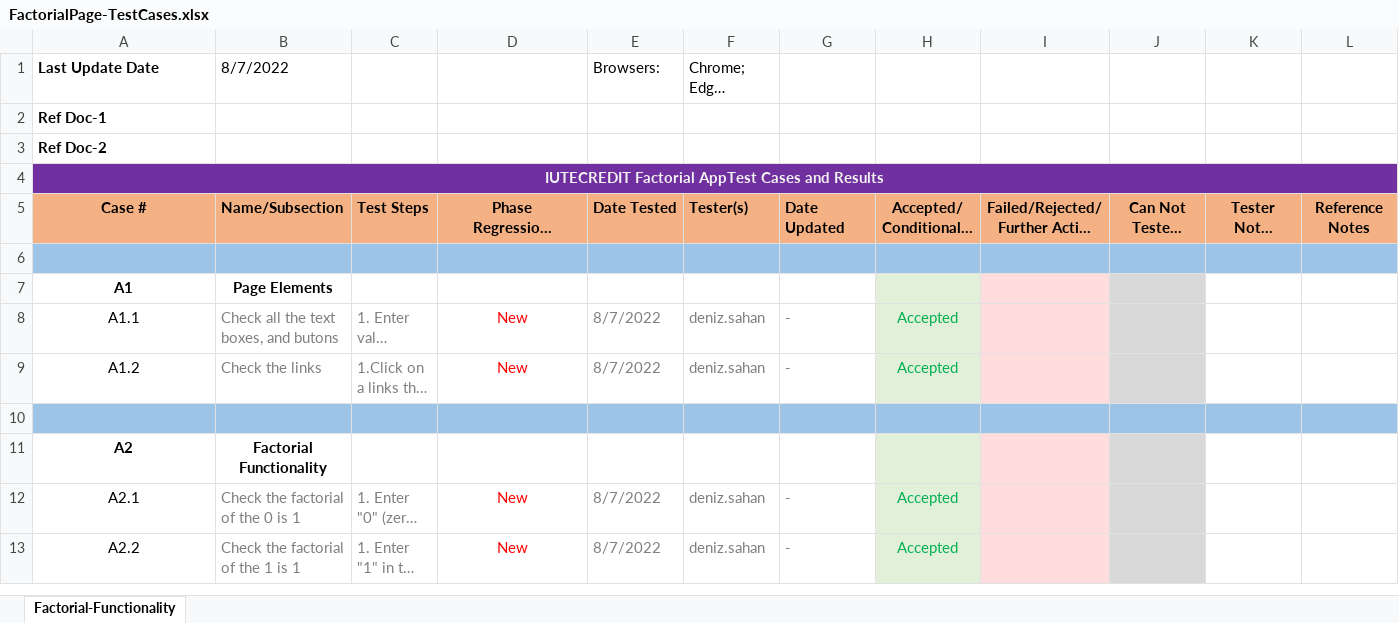
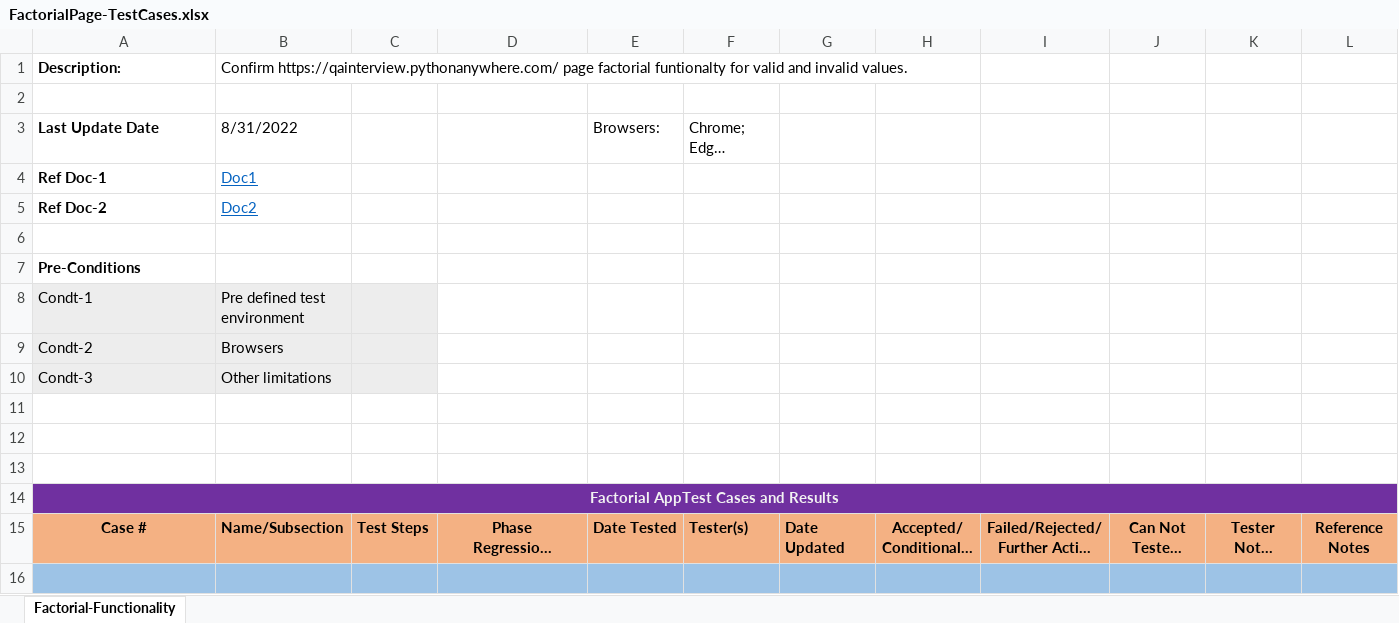
Before and after one commit to deniz-sahan/IUTECREDIT, an Excel workbook: FactorialPage-TestCases.xlsx, sheet Factorial-Functionality, drawn as a sheet; only a part is shown; the shorter side is filled out with more unchanged rows; long unchanged cells end in …; values as stored, in another font and other column widths than the file's, no borders; removed rows and columns are numbered as before the commit, all else as after; rows hold the shown columns only; the diff covers the shown part only; the diff names each change by its address in the sheet, - before the commit and + after, or states it on an @@ line.

Commit message:
Update FactorialPage-TestCases.xlsx
Test Case Document has been edited.

```diff
--- a/FactorialPage-TestCases.xlsx (sheet Factorial-Functionality)
+++ b/FactorialPage-TestCases.xlsx (sheet Factorial-Functionality)
+row 1: Description: | Confirm https://qainterview.pythonanywhere.com/ page factorial funtionalty for valid and invalid values.
+row 2: (empty)
-B3: 8/7/2022
+B3: 8/31/2022
-B4: (empty)
+B4: Doc1
-B5: (empty)
+B5: Doc2
+row 6: (empty)
-A7: IUTECREDIT Factorial AppTest Cases and Results
+A7: Pre-Conditions
-A7:L7 fill: #7030A0
+A7:L7 fill: none
@@ A7 text colour: #F2F2F2 → black, alignment: center → left @@
-A4:L4 merged
+row 8: Condt-1 | Pre defined test environment
+row 9: Condt-2 | Browsers
+row 10: Condt-3 | Other limitations
+row 11: (empty)
+row 12: (empty)
+row 13: (empty)
+row 14: Factorial AppTest Cases and Results
```
Also changed, not shown: cell formats elsewhere in this sheet.
